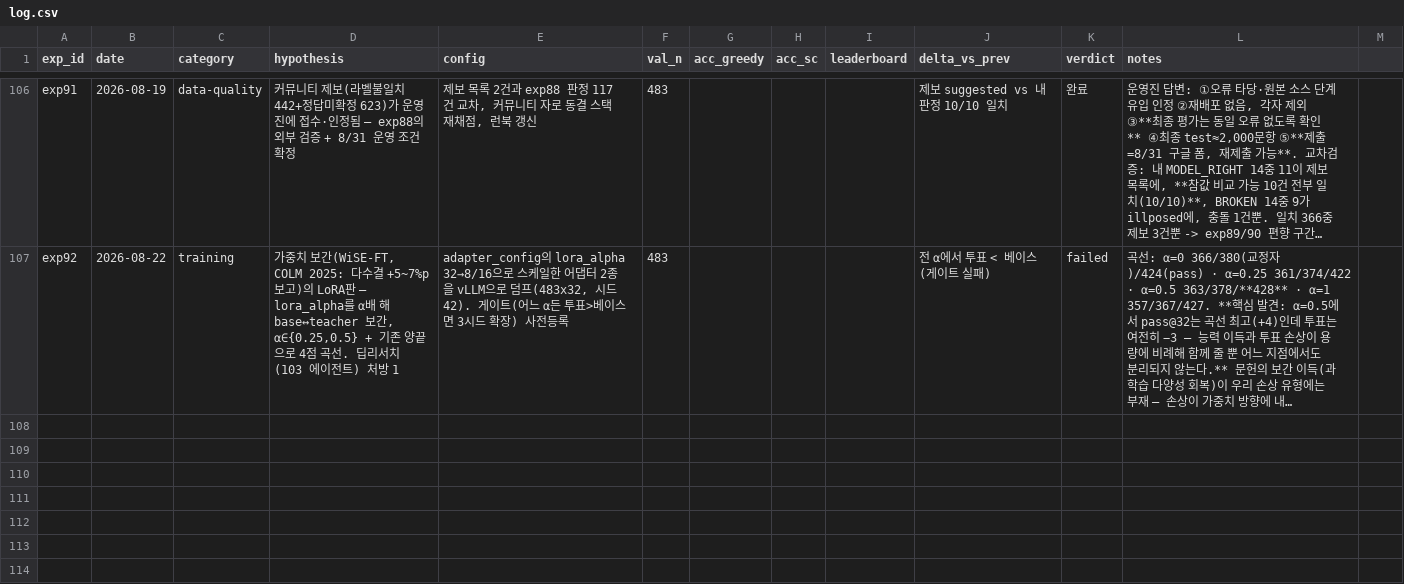
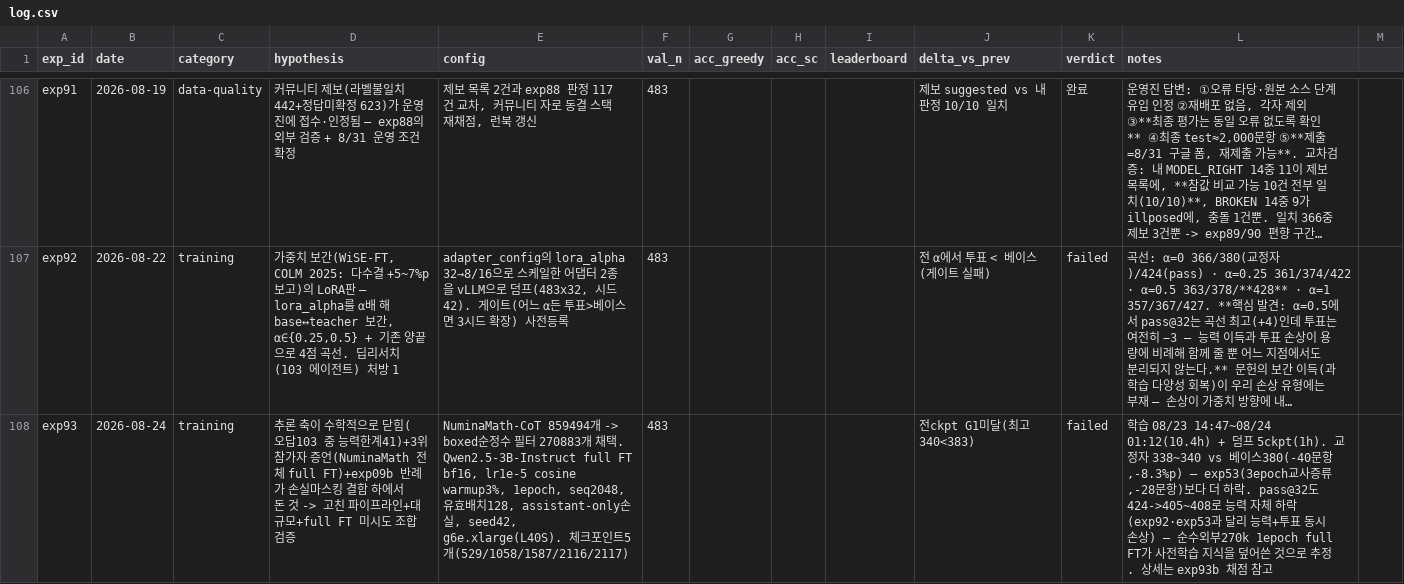
Before and after one commit to soma-jjya/deep-learning-challenge, a CSV file: experiments/log.csv, drawn as a sheet; only a part is shown, gaps mark what is left out; long unchanged cells end in …; the diff covers the shown part only; the diff names each change by its address in the sheet, - before the commit and + after, or states it on an @@ line.

Commit message:
exp93b: full FT 체크포인트 채점 — G1 게이트 기각, 학습 축 종료
사전등록(prereg_exp93_bigft.md) 절차대로 5개 체크포인트를 교정 정답지로
채점. 전 ckpt 교정자 338~340(<383 게이트) — 베이스라인 380 대비 -40문항
대폭 하락, pass@32도 424→405~408로 능력 자체 손상. 시드 확장 없이 즉시
종료(사전등록 규칙 준수). 최종 스택(무학습 베이스+가중SC n32) 변경 없음.
H4/H12(외부 데이터 혼합) 최종 기각으로 갱신, EXPERIMENTS.md/log.csv/
queue.md 기록.

```diff
--- a/experiments/log.csv
+++ b/experiments/log.csv
+row 108: exp93 | 2026-08-24 | training | 추론 축이 수학적으로 닫힘(오답103 중 능력한계41)+3위 참가자 증언(NuminaMath 전체 full FT)+exp09b 반례가 손실마스킹 결함 하에서 돈 것 -> 고친 파이프라인+대규모+full FT 미시도 조합 검증 | NuminaMath-CoT 859494개 -> boxed순정수 필터 270883개 채택. Qwen2.5-3B-Instruct full FT bf16, lr1e-5 cosine warmup3%, 1epoch, seq2048, 유효배치128, assistant-only손실, seed42, g6e.xlarge(L40S). 체크포인트5개(529/1058/1587/2116/2117) | 483 |  |  |  | 전ckpt G1미달(최고340<383) | failed | 학습 08/23 14:47~08/24 01:12(10.4h) + 덤프 5ckpt(1h). 교정자 338~340 vs 베이스380(-40문항,-8.3%p) — exp53(3epoch교사증류,-28문항)보다 더 하락. pass@32도 424->405~408로 능력 자체 하락(exp92·exp53과 달리 능력+투표 동시 손상) — 순수외부270k 1epoch full FT가 사전학습 지식을 덮어쓴 것으로 추정. 상세는 exp93b 채점 참고
```
Also changed, not shown: 1 added row elsewhere in this file, 4 other files.
